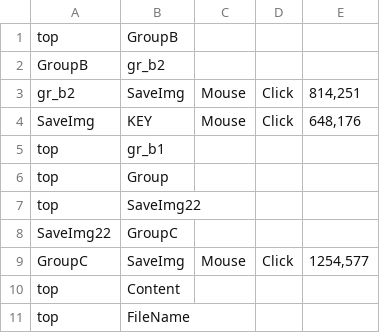
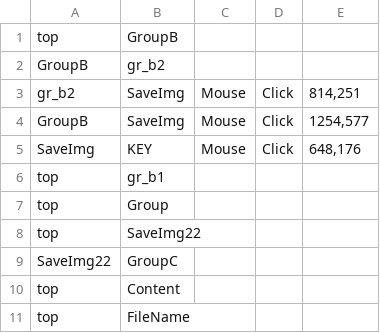
Before and after one commit to aoiupen/Macro_Tree, a CSV file: ex.csv, drawn as a sheet; removed rows and columns are numbered as before the commit, all else as after; the diff names each change by its address in the sheet, - before the commit and + after, or states it on an @@ line.

```diff
--- a/ex.csv
+++ b/ex.csv
+row 4: GroupB | SaveImg | Mouse | Click | 1254,577
-row 9: GroupC | SaveImg | Mouse | Click | 1254,577
```
Also changed, not shown: 1 other file.
